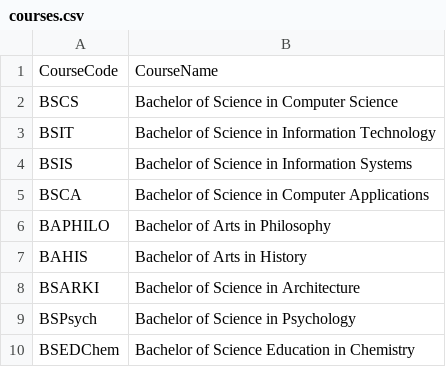
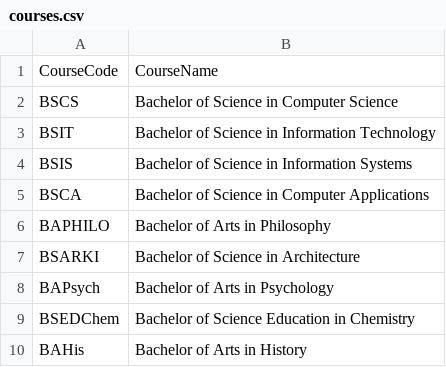
Before and after one commit to RazielLluch/ssis, a CSV file: userdata/courses.csv, drawn as a sheet; removed rows and columns are numbered as before the commit, all else as after; the diff names each change by its address in the sheet, - before the commit and + after, or states it on an @@ line.

```diff
--- a/userdata/courses.csv
+++ b/userdata/courses.csv
-row 7: BAHIS | Bachelor of Arts in History
-row 9: BSPsych | Bachelor of Science in Psychology
+row 8: BAPsych | Bachelor of Arts in Psychology
+row 10: BAHis | Bachelor of Arts in History
```
Also changed, not shown: 13 other files.
